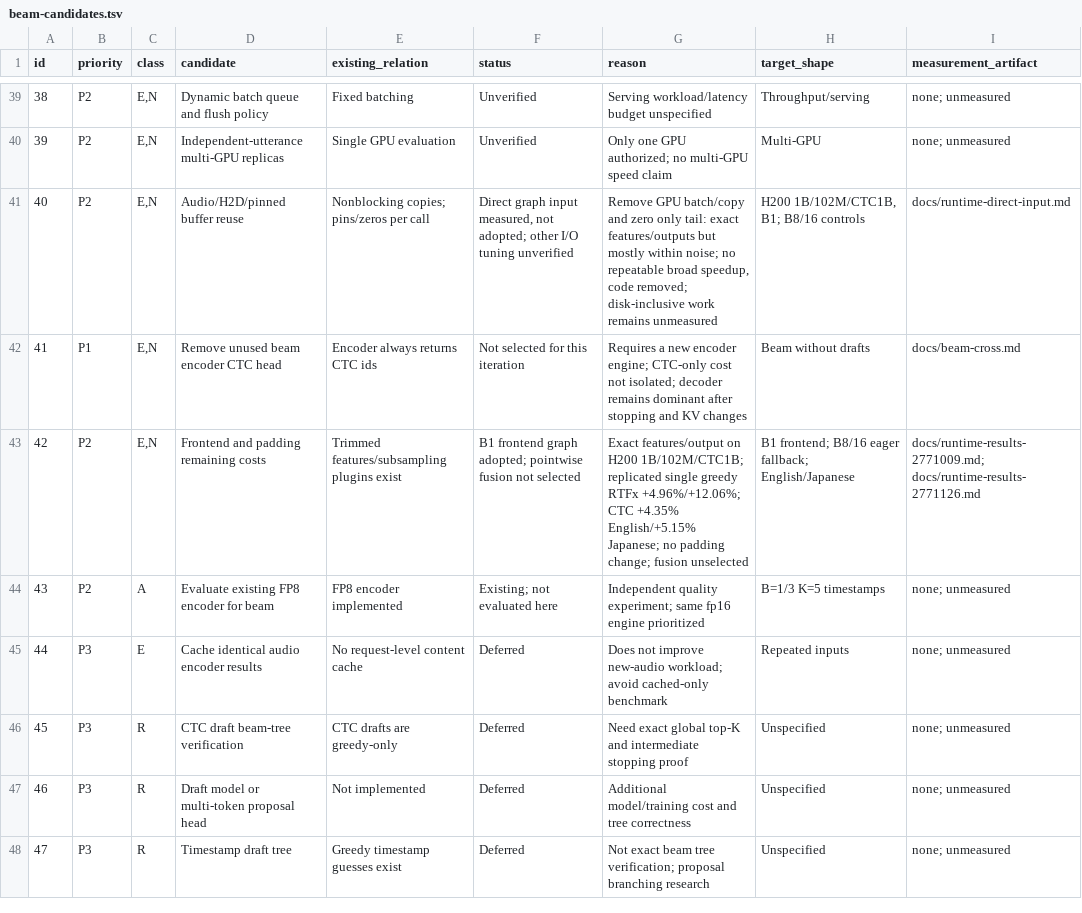
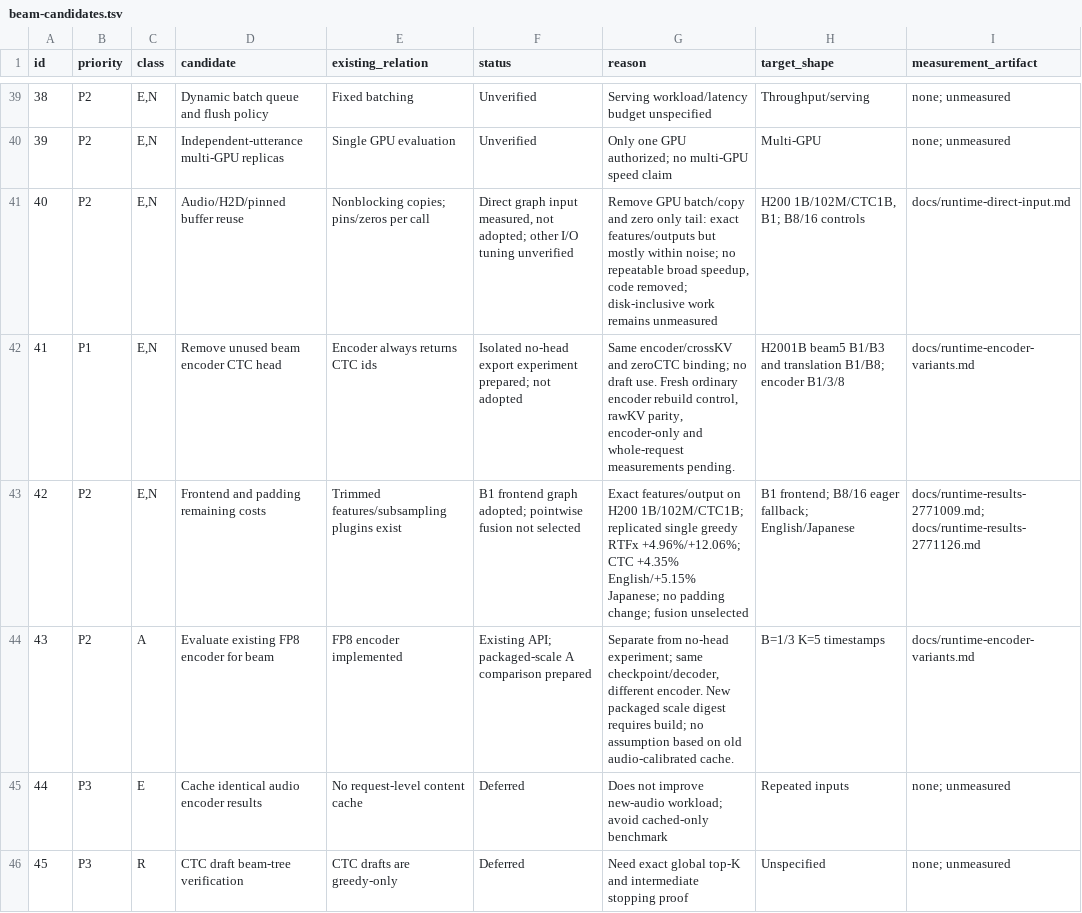
Before and after one commit to Wataru-Nakata/owsm-trt, a TSV file: docs/beam-candidates.tsv, drawn as a sheet; only a part is shown, gaps mark what is left out; the shorter side is filled out with more unchanged rows.

Commit message:
Prepare isolated encoder head and packaged FP8 quality performance comparisons

```diff
--- a/docs/beam-candidates.tsv
+++ b/docs/beam-candidates.tsv
@@ -41,5 +41,5 @@ id	priority	class	candidate	existing_relation	status	reason	target_shape	measure
 40	P2	E,N	Audio/H2D/pinned buffer reuse	Nonblocking copies; pins/zeros per call	Direct graph input measured, not adopted; other I/O tuning unverified	Remove GPU batch/copy and zero only tail: exact features/outputs but mostly within noise; no repeatable broad speedup, code removed; disk-inclusive work remains unmeasured	H200 1B/102M/CTC1B, B1; B8/16 controls	docs/runtime-direct-input.md
-41	P1	E,N	Remove unused beam encoder CTC head	Encoder always returns CTC ids	Not selected for this iteration	Requires a new encoder engine; CTC-only cost not isolated; decoder remains dominant after stopping and KV changes	Beam without drafts	docs/beam-cross.md
+41	P1	E,N	Remove unused beam encoder CTC head	Encoder always returns CTC ids	Isolated no-head export experiment prepared; not adopted	Same encoder/crossKV and zeroCTC binding; no draft use. Fresh ordinary encoder rebuild control, rawKV parity, encoder-only and whole-request measurements pending.	H2001B beam5 B1/B3 and translation B1/B8; encoder B1/3/8	docs/runtime-encoder-variants.md
 42	P2	E,N	Frontend and padding remaining costs	Trimmed features/subsampling plugins exist	B1 frontend graph adopted; pointwise fusion not selected	Exact features/output on H200 1B/102M/CTC1B; replicated single greedy RTFx +4.96%/+12.06%; CTC +4.35% English/+5.15% Japanese; no padding change; fusion unselected	B1 frontend; B8/16 eager fallback; English/Japanese	docs/runtime-results-2771009.md; docs/runtime-results-2771126.md
-43	P2	A	Evaluate existing FP8 encoder for beam	FP8 encoder implemented	Existing; not evaluated here	Independent quality experiment; same fp16 engine prioritized	B=1/3 K=5 timestamps	none; unmeasured
+43	P2	A	Evaluate existing FP8 encoder for beam	FP8 encoder implemented	Existing API; packaged-scale A comparison prepared	Separate from no-head experiment; same checkpoint/decoder, different encoder. New packaged scale digest requires build; no assumption based on old audio-calibrated cache.	B=1/3 K=5 timestamps	docs/runtime-encoder-variants.md
 44	P3	E	Cache identical audio encoder results	No request-level content cache	Deferred	Does not improve new-audio workload; avoid cached-only benchmark	Repeated inputs	none; unmeasured
```
Also changed, not shown: 4 other files.
